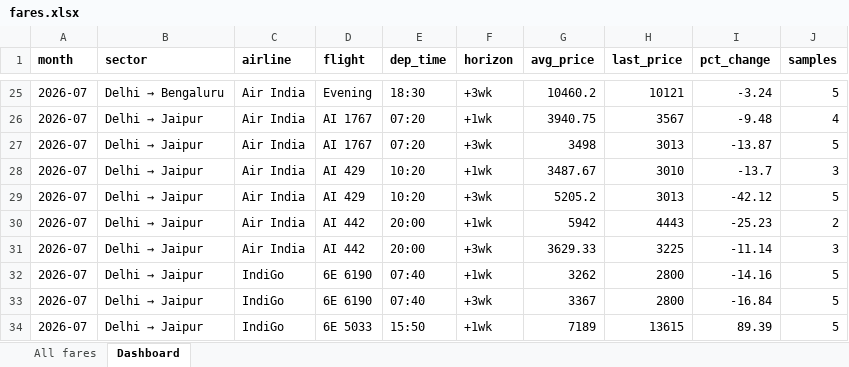
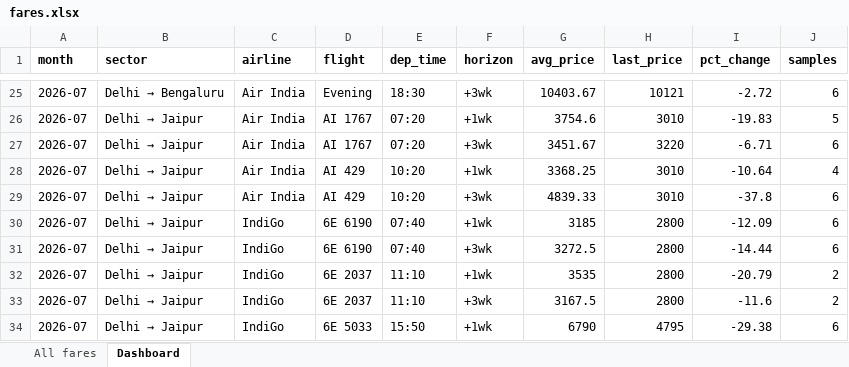
Before and after one commit to isgulati95-code/flight-fare-tracker, an Excel workbook: fares.xlsx, sheet Dashboard, drawn as a sheet; only a part is shown, gaps mark what is left out; values as stored, in another font and other column widths than the file's, no borders; removed rows and columns are numbered as before the commit, all else as after; the diff covers the shown part only; the diff names each change by its address in the sheet, - before the commit and + after, or states it on an @@ line.

```diff
--- a/fares.xlsx (sheet Dashboard)
+++ b/fares.xlsx (sheet Dashboard)
-G25 (avg_price): 10460.2
+G25 (avg_price): 10403.67
-I25 (pct_change): -3.24
+I25 (pct_change): -2.72
-J25 (samples): 5
+J25 (samples): 6
-G26 (avg_price): 3940.75
+G26 (avg_price): 3754.6
-H26 (last_price): 3567
+H26 (last_price): 3010
-I26 (pct_change): -9.48
+I26 (pct_change): -19.83
-J26 (samples): 4
+J26 (samples): 5
-G27 (avg_price): 3498
+G27 (avg_price): 3451.67
-H27 (last_price): 3013
+H27 (last_price): 3220
-I27 (pct_change): -13.87
+I27 (pct_change): -6.71
-J27 (samples): 5
+J27 (samples): 6
-G28 (avg_price): 3487.67
+G28 (avg_price): 3368.25
-I28 (pct_change): -13.7
+I28 (pct_change): -10.64
-J28 (samples): 3
+J28 (samples): 4
-G29 (avg_price): 5205.2
+G29 (avg_price): 4839.33
-H29 (last_price): 3013
+H29 (last_price): 3010
-I29 (pct_change): -42.12
+I29 (pct_change): -37.8
-J29 (samples): 5
+J29 (samples): 6
-row 30: 2026-07 | Delhi → Jaipur | Air India | AI 442 | 20:00 | +1wk | 5942 | 4443 | -25.23 | 2
-row 31: 2026-07 | Delhi → Jaipur | Air India | AI 442 | 20:00 | +3wk | 3629.33 | 3225 | -11.14 | 3
-G30 (avg_price): 3262
+G30 (avg_price): 3185
-I30 (pct_change): -14.16
+I30 (pct_change): -12.09
-J30:J31 (samples): 5
+J30:J31 (samples): 6
-G31 (avg_price): 3367
+G31 (avg_price): 3272.5
-I31 (pct_change): -16.84
+I31 (pct_change): -14.44
+row 32: 2026-07 | Delhi → Jaipur | IndiGo | 6E 2037 | 11:10 | +1wk | 3535 | 2800 | -20.79 | 2
+row 33: 2026-07 | Delhi → Jaipur | IndiGo | 6E 2037 | 11:10 | +3wk | 3167.5 | 2800 | -11.6 | 2
-G34 (avg_price): 7189
+G34 (avg_price): 6790
-H34 (last_price): 13615
+H34 (last_price): 4795
-I34 (pct_change): 89.39
+I34 (pct_change): -29.38
-J34 (samples): 5
+J34 (samples): 6
```
Also changed, not shown: 2 added rows and 132 edited cells elsewhere in this sheet, sheet All fares, aviation.xlsx, 4 other files.
